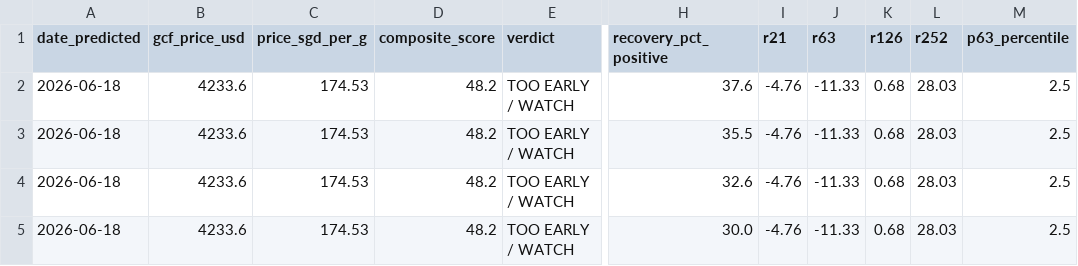
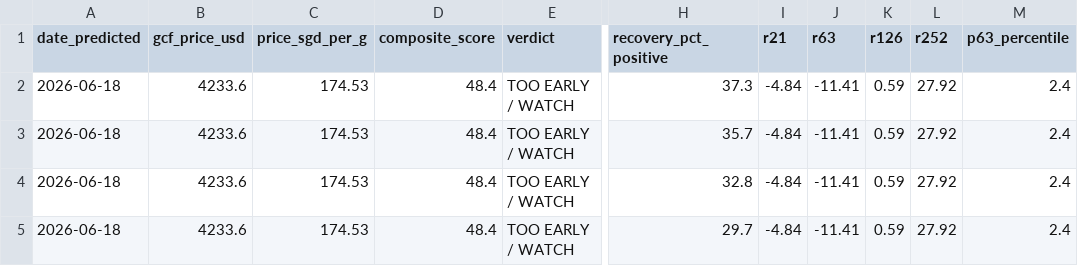
Before and after one commit to quantarram/quant-regime-research, a CSV file: notebooks/gold_predictions.csv, drawn as a sheet; only a part is shown, gaps mark what is left out; the diff names each change by its address in the sheet, - before the commit and + after, or states it on an @@ line.

Commit message:
modified:   notebooks/gold_dashboard.html 	modified:   notebooks/gold_predictions.csv 	modified:   notebooks/portfolio_dashboard.html 	modified:   notebooks/portfolio_predictions.csv

```diff
--- a/notebooks/gold_predictions.csv
+++ b/notebooks/gold_predictions.csv
-D2:D5 (composite_score): 48.2
+D2:D5 (composite_score): 48.4
-H2 (recovery_pct_positive): 37.6
+H2 (recovery_pct_positive): 37.3
-I2:I5 (r21): -4.76
+I2:I5 (r21): -4.84
-J2:J5 (r63): -11.33
+J2:J5 (r63): -11.41
-K2:K5 (r126): 0.68
+K2:K5 (r126): 0.59
-L2:L5 (r252): 28.03
+L2:L5 (r252): 27.92
-M2:M5 (p63_percentile): 2.5
+M2:M5 (p63_percentile): 2.4
-H3 (recovery_pct_positive): 35.5
+H3 (recovery_pct_positive): 35.7
-H4 (recovery_pct_positive): 32.6
+H4 (recovery_pct_positive): 32.8
-H5 (recovery_pct_positive): 30.0
+H5 (recovery_pct_positive): 29.7
```
Also changed, not shown: notebooks/portfolio_predictions.csv, 2 other files.
